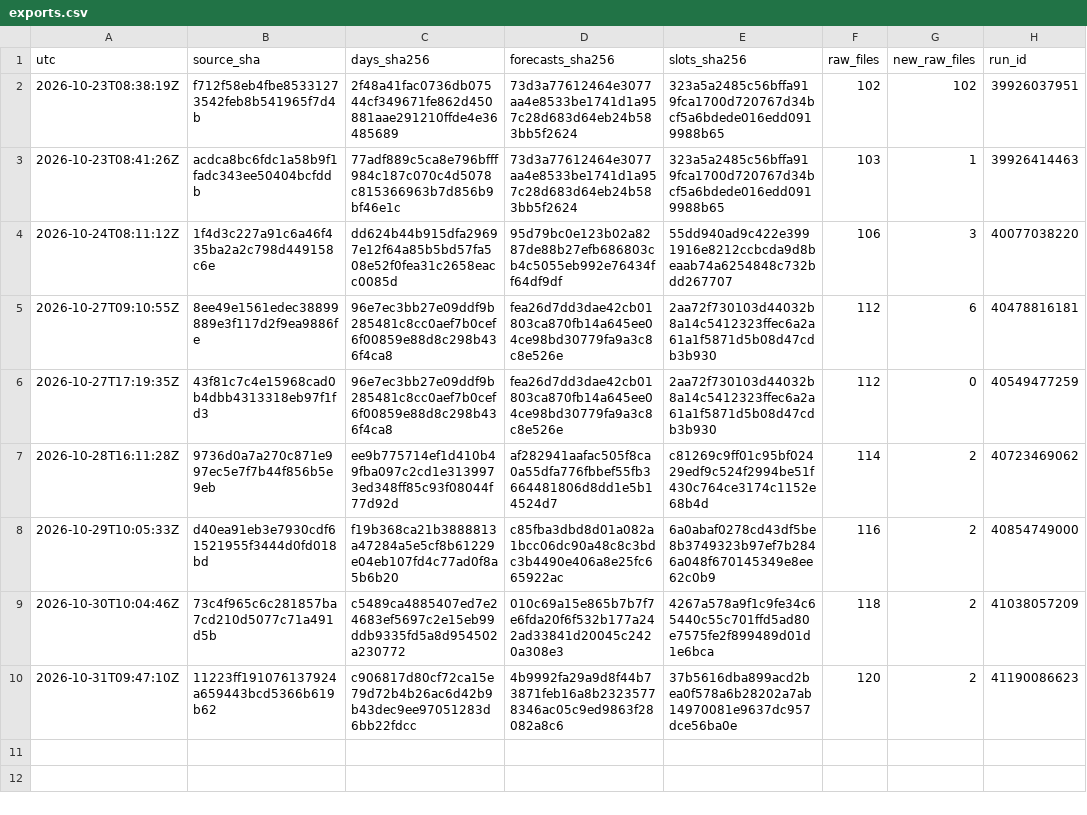
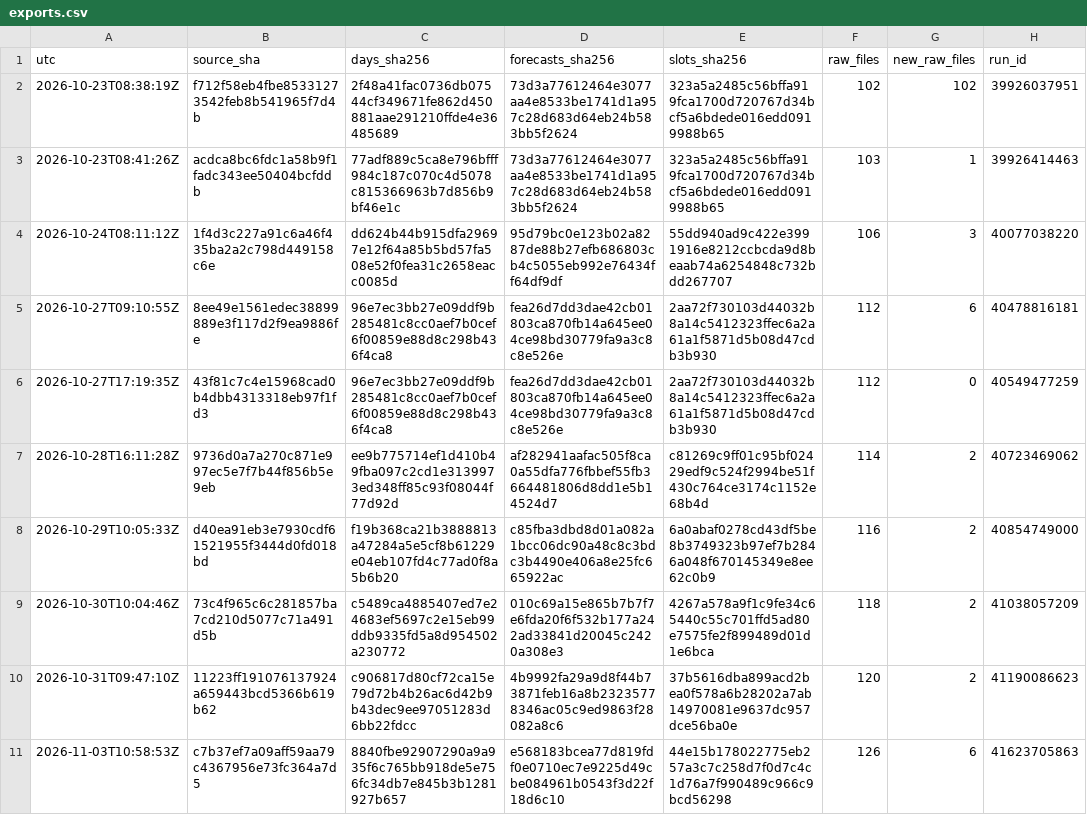
Before and after one commit to Mohamedalhaaj/gold-analyst, a CSV file: mirror/exports.csv, drawn as a sheet.

```diff
--- a/mirror/exports.csv
+++ b/mirror/exports.csv
@@ -10 +10,2 @@ utc,source_sha,days_sha256,forecasts_sha256,slots_sha256,raw_files,new_raw_files
 2026-10-31T09:47:10Z,11223ff191076137924a659443bcd5366b619b62,c906817d80cf72ca15e79d72b4b26ac6d42b9b43dec9ee97051283d6bb22fdcc,4b9992fa29a9d8f44b73871feb16a8b23235778346ac05c9ed9863f28082a8c6,37b5616dba899acd2bea0f578a6b28202a7ab14970081e9637dc957dce56ba0e,120,2,41190086623
+2026-11-03T10:58:53Z,c7b37ef7a09aff59aa79c4367956e73fc364a7d5,8840fbe92907290a9a935f6c765bb918de5e756fc34db7e845b3b1281927b657,e568183bcea77d819fdf0e0710ec7e9225d49cbe084961b0543f3d22f18d6c10,44e15b178022775eb257a3c7c258d7f0d7c4c1d76a7f990489c966c9bcd56298,126,6,41623705863
```
Also changed, not shown: mirror/system/days.csv, mirror/system/forecasts.csv, 7 other files.
